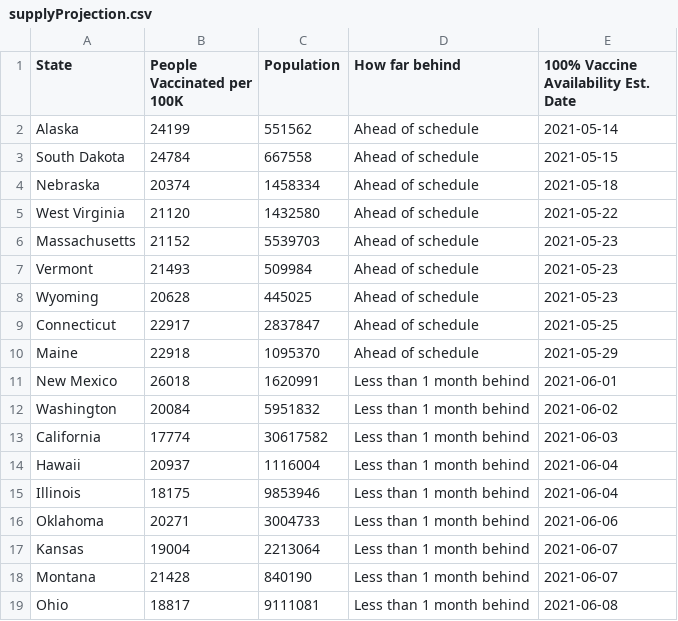
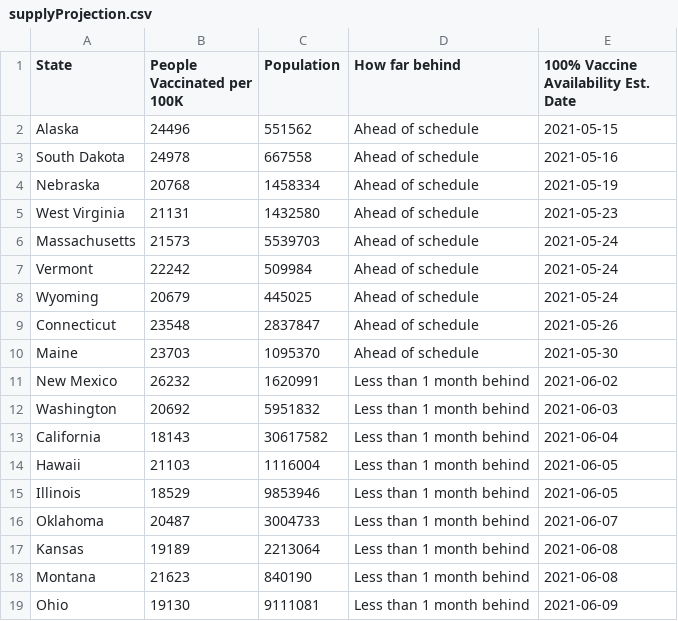
Before and after one commit to anesta95/veryWellVaccineDataTracker, a CSV file: chartData/supplyProjection.csv, drawn as a sheet; only a part is shown; the diff covers the shown part only.

```diff
--- a/chartData/supplyProjection.csv
+++ b/chartData/supplyProjection.csv
@@ -1,19 +1,19 @@
 State,People Vaccinated per 100K,Population,How far behind,100% Vaccine Availability Est. Date
-Alaska,24199,551562,Ahead of schedule,2021-05-14
-South Dakota,24784,667558,Ahead of schedule,2021-05-15
-Nebraska,20374,1458334,Ahead of schedule,2021-05-18
-West Virginia,21120,1432580,Ahead of schedule,2021-05-22
-Massachusetts,21152,5539703,Ahead of schedule,2021-05-23
-Vermont,21493,509984,Ahead of schedule,2021-05-23
-Wyoming,20628,445025,Ahead of schedule,2021-05-23
-Connecticut,22917,2837847,Ahead of schedule,2021-05-25
-Maine,22918,1095370,Ahead of schedule,2021-05-29
-New Mexico,26018,1620991,Less than 1 month behind,2021-06-01
-Washington,20084,5951832,Less than 1 month behind,2021-06-02
-California,17774,30617582,Less than 1 month behind,2021-06-03
-Hawaii,20937,1116004,Less than 1 month behind,2021-06-04
-Illinois,18175,9853946,Less than 1 month behind,2021-06-04
-Oklahoma,20271,3004733,Less than 1 month behind,2021-06-06
-Kansas,19004,2213064,Less than 1 month behind,2021-06-07
-Montana,21428,840190,Less than 1 month behind,2021-06-07
-Ohio,18817,9111081,Less than 1 month behind,2021-06-08
+Alaska,24496,551562,Ahead of schedule,2021-05-15
+South Dakota,24978,667558,Ahead of schedule,2021-05-16
+Nebraska,20768,1458334,Ahead of schedule,2021-05-19
+West Virginia,21131,1432580,Ahead of schedule,2021-05-23
+Massachusetts,21573,5539703,Ahead of schedule,2021-05-24
+Vermont,22242,509984,Ahead of schedule,2021-05-24
+Wyoming,20679,445025,Ahead of schedule,2021-05-24
+Connecticut,23548,2837847,Ahead of schedule,2021-05-26
+Maine,23703,1095370,Ahead of schedule,2021-05-30
+New Mexico,26232,1620991,Less than 1 month behind,2021-06-02
+Washington,20692,5951832,Less than 1 month behind,2021-06-03
+California,18143,30617582,Less than 1 month behind,2021-06-04
+Hawaii,21103,1116004,Less than 1 month behind,2021-06-05
+Illinois,18529,9853946,Less than 1 month behind,2021-06-05
+Oklahoma,20487,3004733,Less than 1 month behind,2021-06-07
+Kansas,19189,2213064,Less than 1 month behind,2021-06-08
+Montana,21623,840190,Less than 1 month behind,2021-06-08
+Ohio,19130,9111081,Less than 1 month behind,2021-06-09
```
Also changed, not shown: 69 edited cells elsewhere in this file, chartData/areWeThereYet.csv, chartData/cdcMap.csv, 2 other files.
